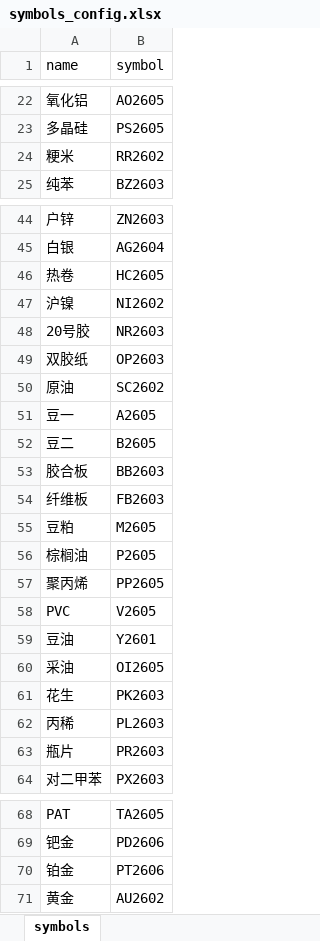
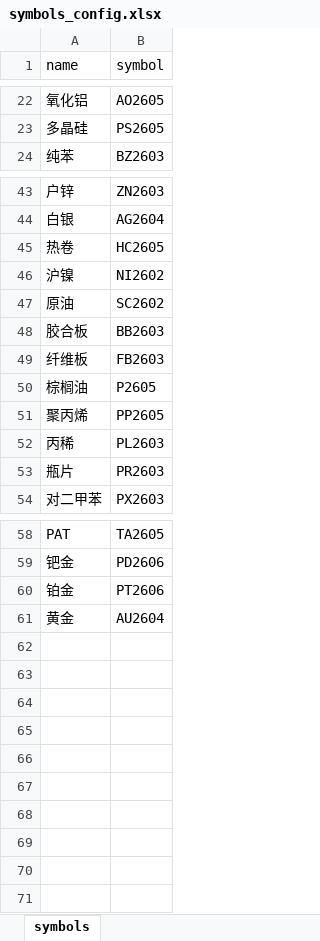
Before and after one commit to hongyouqin/futures_trading_system, an Excel workbook: symbols_config.xlsx, sheet symbols, drawn as a sheet; only a part is shown, gaps mark what is left out; values as stored, in another font and other column widths than the file's, no borders; removed rows and columns are numbered as before the commit, all else as after; the diff names each change by its address in the sheet, - before the commit and + after, or states it on an @@ line.

Commit message:
更新合约

```diff
--- a/symbols_config.xlsx (sheet symbols)
+++ b/symbols_config.xlsx (sheet symbols)
-row 24: 粳米 | RR2602
-row 48: 20号胶 | NR2603
-row 49: 双胶纸 | OP2603
-row 51: 豆一 | A2605
-row 52: 豆二 | B2605
-row 55: 豆粕 | M2605
-row 58: PVC | V2605
-row 59: 豆油 | Y2601
-row 60: 采油 | OI2605
-row 61: 花生 | PK2603
-B61 (symbol): AU2602
+B61 (symbol): AU2604
```
